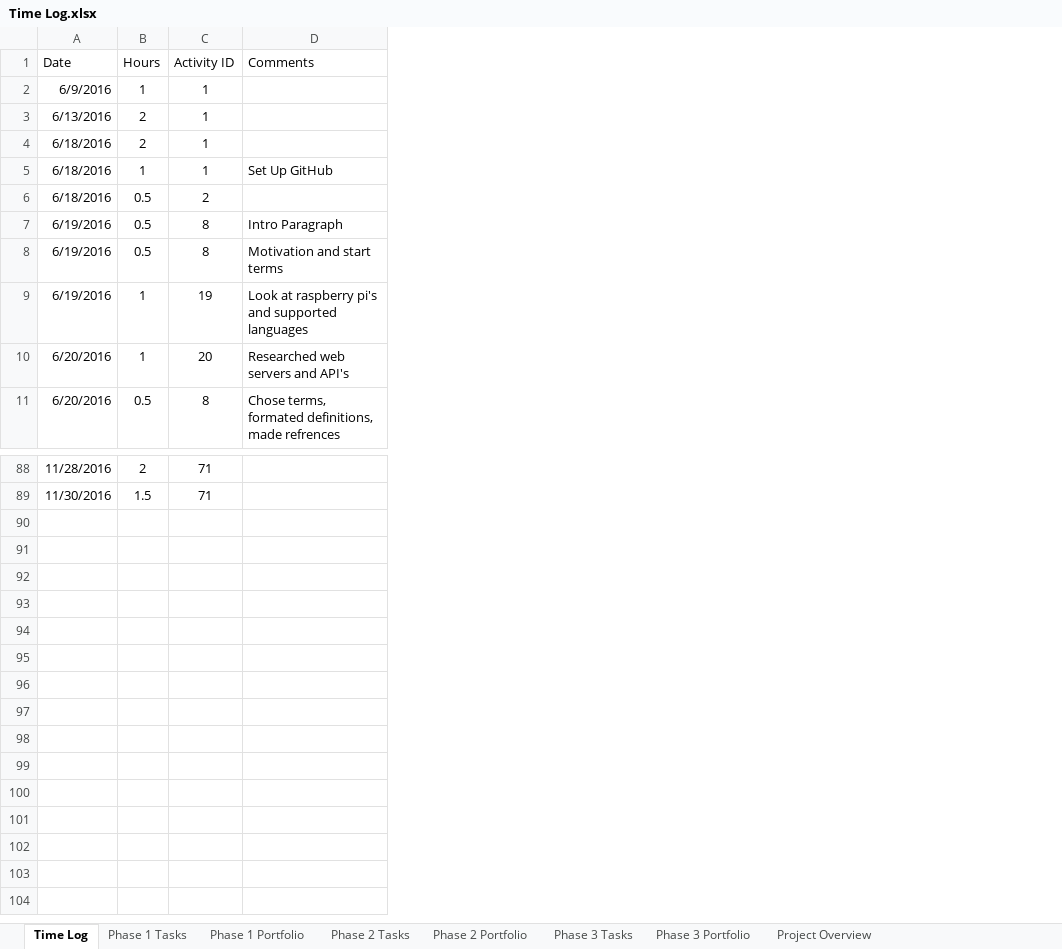
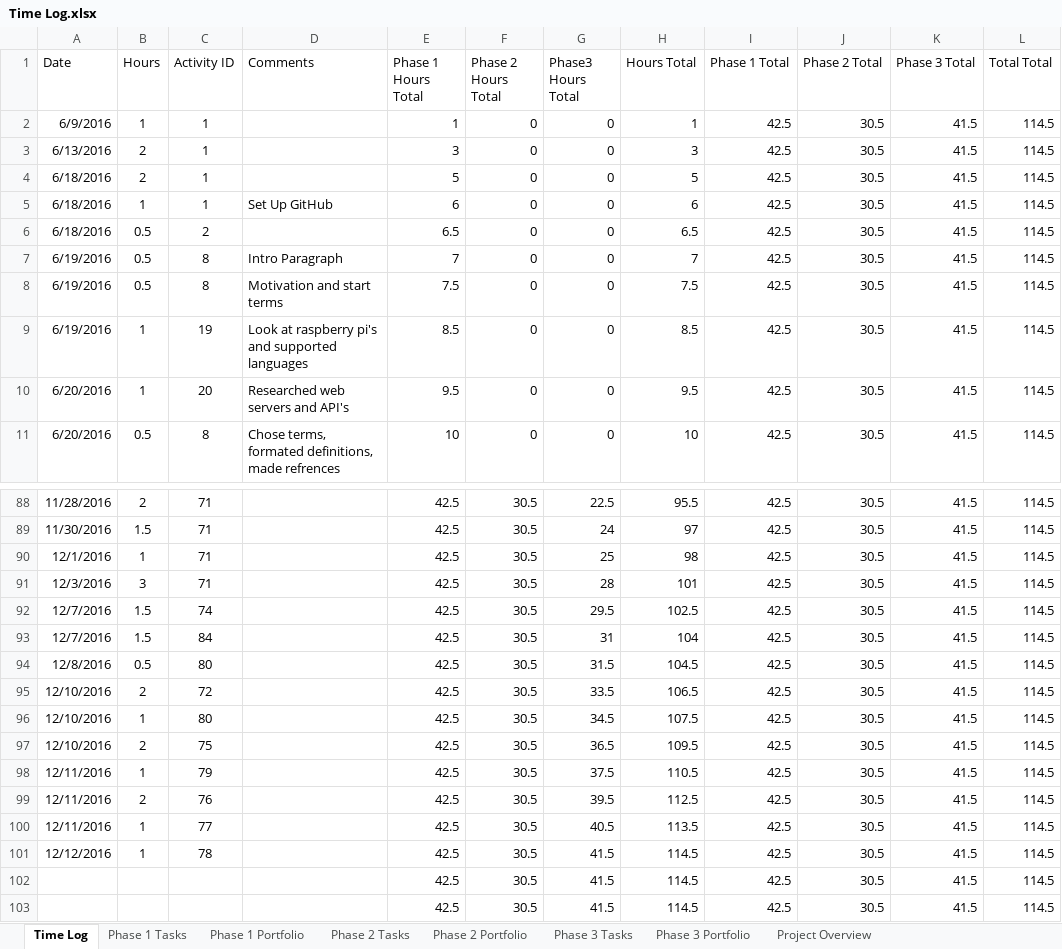
Before and after one commit to ttmarshall12/KSUMSE, an Excel workbook: Time Log.xlsx, sheet Time Log, drawn as a sheet; only a part is shown, gaps mark what is left out; values as stored, in another font and other column widths than the file's, no borders; the diff names each change by its address in the sheet, - before the commit and + after, or states it on an @@ line.

```diff
--- a/Time Log.xlsx (sheet Time Log)
+++ b/Time Log.xlsx (sheet Time Log)
+column E (Phase 1 Hours Total), rows 2-11: 1 | 3 | 5 | 6 | 6.5 | 7 | 7.5 | 8.5 | 9.5 | 10; rows 88-89: 42.5 | 42.5
+column F (Phase 2 Hours Total), rows 2-11: all 0; rows 88-89: 30.5 | 30.5
+column G (Phase3 Hours Total), rows 2-11: all 0; rows 88-89: 22.5 | 24
+column H (Hours Total), rows 2-11: 1 | 3 | 5 | 6 | 6.5 | 7 | 7.5 | 8.5 | 9.5 | 10; rows 88-89: 95.5 | 97
+column I (Phase 1 Total), rows 2-11: all 42.5; rows 88-89: 42.5 | 42.5
+column J (Phase 2 Total), rows 2-11: all 30.5; rows 88-89: 30.5 | 30.5
+column K (Phase 3 Total), rows 2-11: all 41.5; rows 88-89: 41.5 | 41.5
+column L (Total Total), rows 2-11: all 114.5; rows 88-89: 114.5 | 114.5
+row 90: 12/1/2016 | 1 | 71 |  | 42.5 | 30.5 | 25 | 98 | 42.5 | 30.5 | 41.5 | 114.5
+row 91: 12/3/2016 | 3 | 71 |  | 42.5 | 30.5 | 28 | 101 | 42.5 | 30.5 | 41.5 | 114.5
+row 92: 12/7/2016 | 1.5 | 74 |  | 42.5 | 30.5 | 29.5 | 102.5 | 42.5 | 30.5 | 41.5 | 114.5
+row 93: 12/7/2016 | 1.5 | 84 |  | 42.5 | 30.5 | 31 | 104 | 42.5 | 30.5 | 41.5 | 114.5
+row 94: 12/8/2016 | 0.5 | 80 |  | 42.5 | 30.5 | 31.5 | 104.5 | 42.5 | 30.5 | 41.5 | 114.5
+row 95: 12/10/2016 | 2 | 72 |  | 42.5 | 30.5 | 33.5 | 106.5 | 42.5 | 30.5 | 41.5 | 114.5
+row 96: 12/10/2016 | 1 | 80 |  | 42.5 | 30.5 | 34.5 | 107.5 | 42.5 | 30.5 | 41.5 | 114.5
+row 97: 12/10/2016 | 2 | 75 |  | 42.5 | 30.5 | 36.5 | 109.5 | 42.5 | 30.5 | 41.5 | 114.5
+row 98: 12/11/2016 | 1 | 79 |  | 42.5 | 30.5 | 37.5 | 110.5 | 42.5 | 30.5 | 41.5 | 114.5
+row 99: 12/11/2016 | 2 | 76 |  | 42.5 | 30.5 | 39.5 | 112.5 | 42.5 | 30.5 | 41.5 | 114.5
+row 100: 12/11/2016 | 1 | 77 |  | 42.5 | 30.5 | 40.5 | 113.5 | 42.5 | 30.5 | 41.5 | 114.5
+row 101: 12/12/2016 | 1 | 78 |  | 42.5 | 30.5 | 41.5 | 114.5 | 42.5 | 30.5 | 41.5 | 114.5
+row 102:  |  |  |  | 42.5 | 30.5 | 41.5 | 114.5 | 42.5 | 30.5 | 41.5 | 114.5
+row 103:  |  |  |  | 42.5 | 30.5 | 41.5 | 114.5 | 42.5 | 30.5 | 41.5 | 114.5
```
Also changed, not shown: sheet Phase 3 Tasks, sheet Project Overview, sheet Phase 3 Portfolio, sheet Phase 2 Portfolio, sheet Phase 1 Portfolio, charts or pictures, 14 other files.
